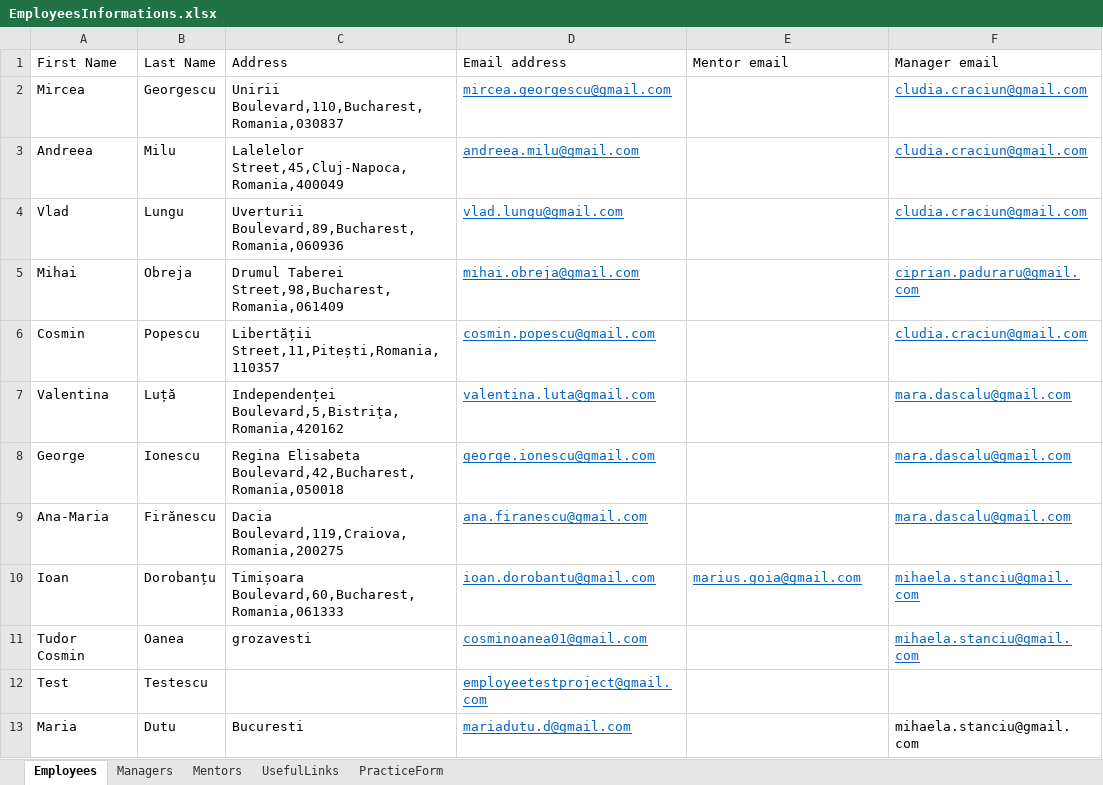
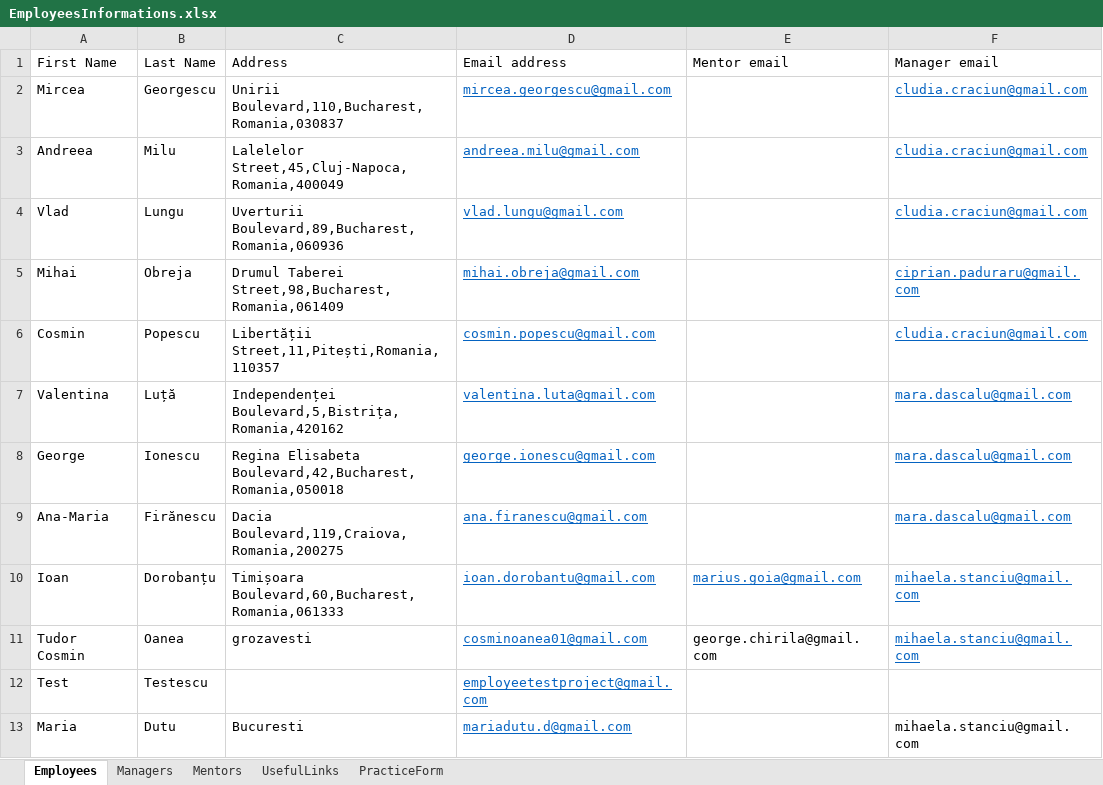
Before and after one commit to inginerie-software-22-23/MetaMarian, an Excel workbook: Data/Input/EmployeesInformations.xlsx, sheet Employees, drawn as a sheet; only a part is shown; values as stored, in another font and other column widths than the file's, no borders; the diff names each change by its address in the sheet, - before the commit and + after, or states it on an @@ line.

```diff
--- a/Data/Input/EmployeesInformations.xlsx (sheet Employees)
+++ b/Data/Input/EmployeesInformations.xlsx (sheet Employees)
-E11 (Mentor email): (empty)
+E11 (Mentor email): george.chirila@gmail.com
```
Also changed, not shown: sheet Mentors, 12 other files.
